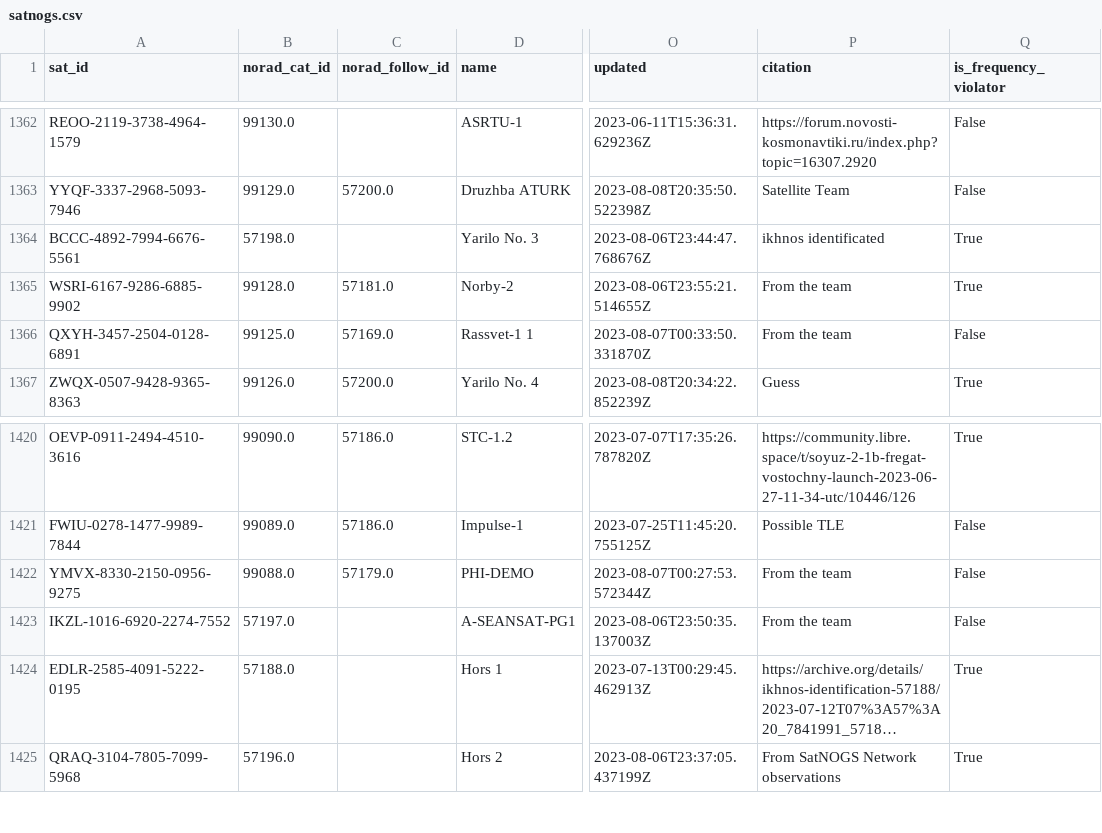
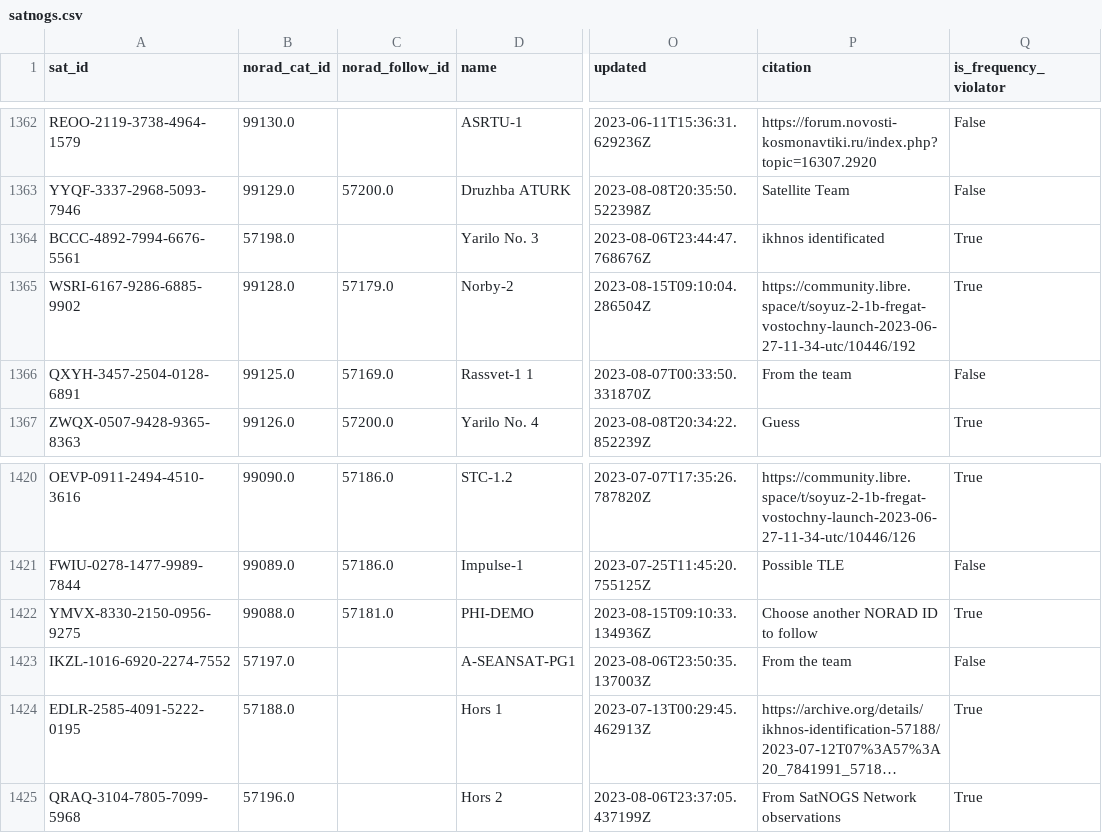
Before and after one commit to Sibizwan5/amateur-satellite-database, a CSV file: data/satnogs.csv, drawn as a sheet; only a part is shown, gaps mark what is left out; long unchanged cells end in …; the diff names each change by its address in the sheet, - before the commit and + after, or states it on an @@ line.

```diff
--- a/data/satnogs.csv
+++ b/data/satnogs.csv
-C1365 (norad_follow_id): 57181.0
+C1365 (norad_follow_id): 57179.0
-O1365 (updated): 2023-08-06T23:55:21.514655Z
+O1365 (updated): 2023-08-15T09:10:04.286504Z
-P1365 (citation): From the team
+P1365 (citation): https://community.libre.space/t/soyuz-2-1b-fregat-vostochny-launch-2023-06-27-11-34-utc/10446/192
-C1422 (norad_follow_id): 57179.0
+C1422 (norad_follow_id): 57181.0
-O1422 (updated): 2023-08-07T00:27:53.572344Z
+O1422 (updated): 2023-08-15T09:10:33.134936Z
-P1422 (citation): From the team
+P1422 (citation): Choose another NORAD ID to follow
-Q1422 (is_frequency_violator): False
+Q1422 (is_frequency_violator): True
```
Also changed, not shown: 1 other file.
